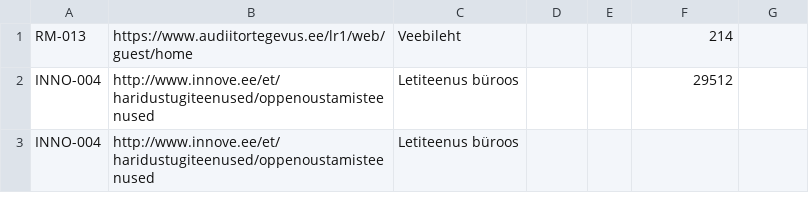
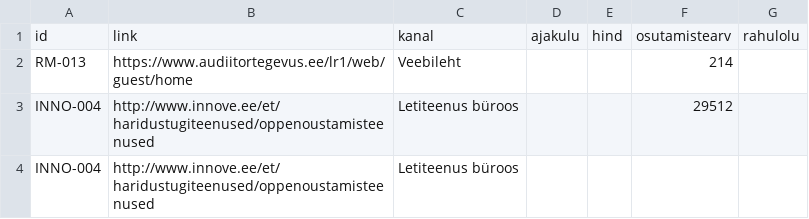
Before and after one commit to RRisto/Andmebaaside-alused, a CSV file: riigiteenused andmebaas/kanal2.csv, drawn as a sheet; only a part is shown; the diff names each change by its address in the sheet, - before the commit and + after, or states it on an @@ line.

```diff
--- a/riigiteenused andmebaas/kanal2.csv
+++ b/riigiteenused andmebaas/kanal2.csv
+row 1: id | link | kanal | ajakulu | hind | osutamistearv | rahulolu
```
Also changed, not shown: riigiteenused andmebaas/asutus.csv, riigiteenused andmebaas/kanal.csv, 10 other files.
